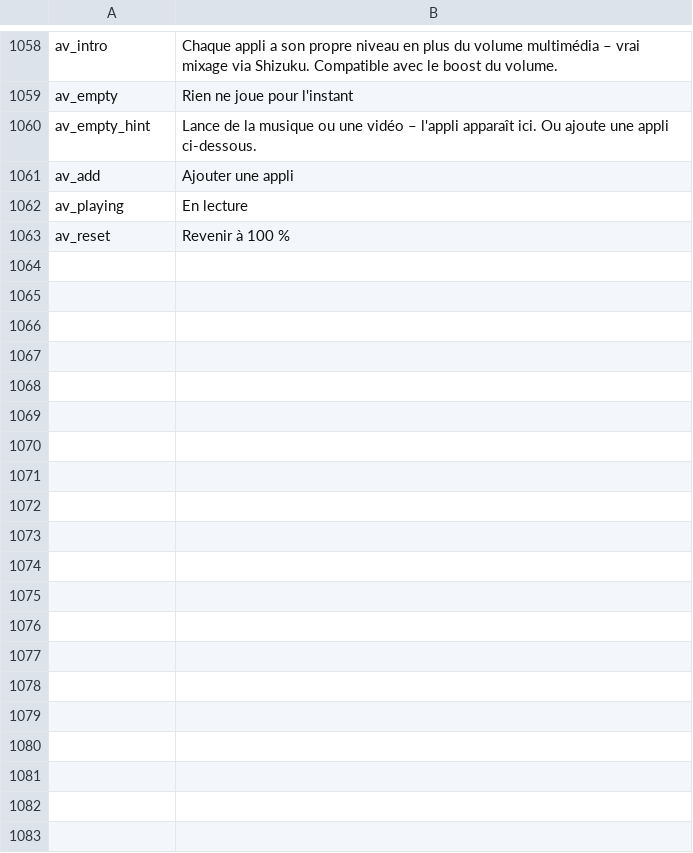
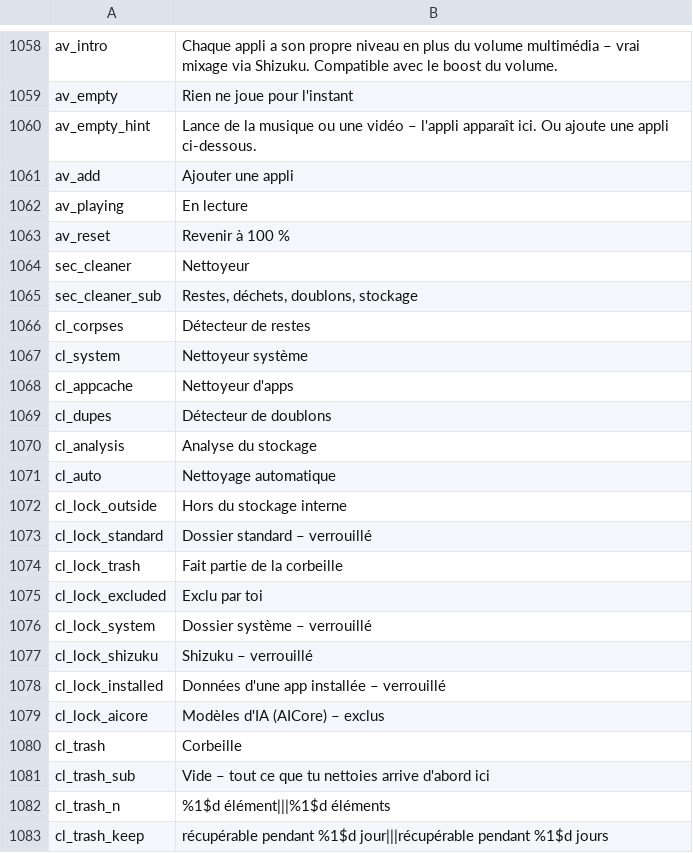
Before and after one commit to jackderganove-sudo/ShizuBox, a TSV file: tools/i18n/tr_fr.tsv, drawn as a sheet; only a part is shown, gaps mark what is left out; the diff covers the shown part only.

```diff
--- a/tools/i18n/tr_fr.tsv
+++ b/tools/i18n/tr_fr.tsv
@@ -1063 +1063,21 @@ av_playing	En lecture
 av_reset	Revenir à 100 %
+sec_cleaner	Nettoyeur
+sec_cleaner_sub	Restes, déchets, doublons, stockage
+cl_corpses	Détecteur de restes
+cl_system	Nettoyeur système
+cl_appcache	Nettoyeur d'apps
+cl_dupes	Détecteur de doublons
+cl_analysis	Analyse du stockage
+cl_auto	Nettoyage automatique
+cl_lock_outside	Hors du stockage interne
+cl_lock_standard	Dossier standard – verrouillé
+cl_lock_trash	Fait partie de la corbeille
+cl_lock_excluded	Exclu par toi
+cl_lock_system	Dossier système – verrouillé
+cl_lock_shizuku	Shizuku – verrouillé
+cl_lock_installed	Données d'une app installée – verrouillé
+cl_lock_aicore	Modèles d'IA (AICore) – exclus
+cl_trash	Corbeille
+cl_trash_sub	Vide – tout ce que tu nettoies arrive d'abord ici
+cl_trash_n	%1$d élément|||%1$d éléments
+cl_trash_keep	récupérable pendant %1$d jour|||récupérable pendant %1$d jours
```
Also changed, not shown: 47 added rows elsewhere in this file, tools/i18n/tr_es.tsv, tools/i18n/tr_tr.tsv, 30 other files.
